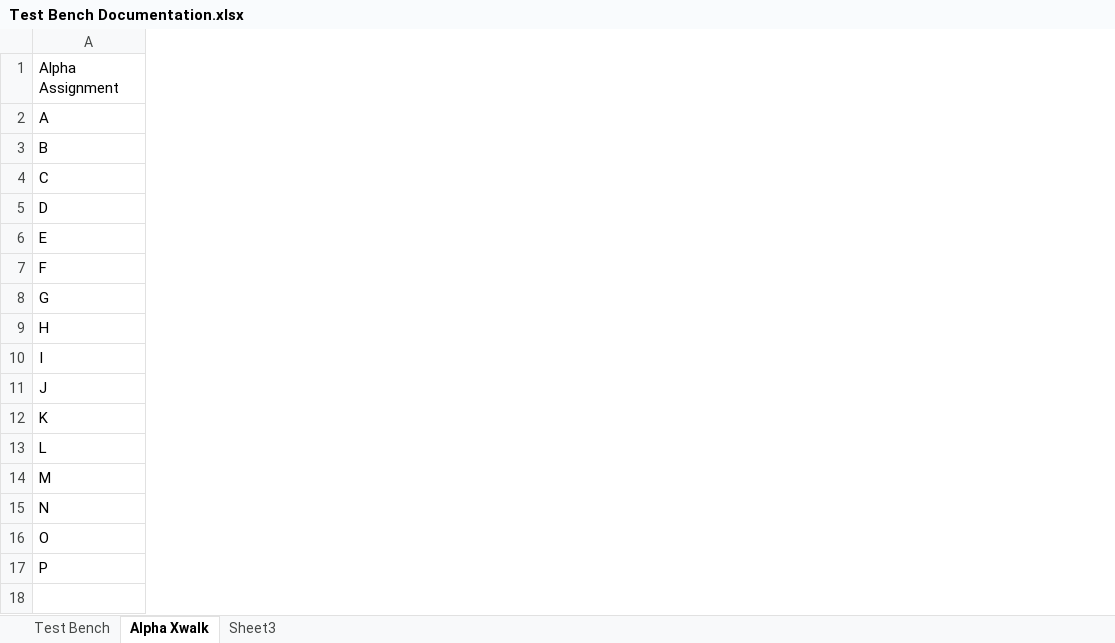
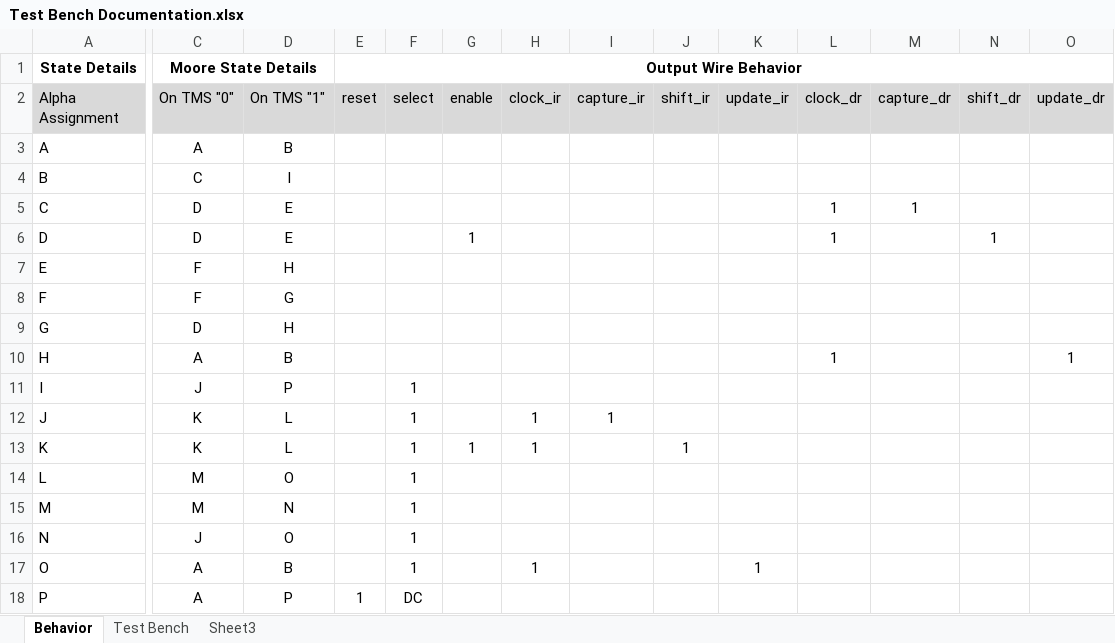
Before and after one commit to dpcarrington/VLSI-Design-Project, an Excel workbook: Deadline1/Test Bench Documentation.xlsx, sheet Behavior, drawn as a sheet; only a part is shown, gaps mark what is left out; values as stored, in another font and other column widths than the file's, no borders; addresses are those after the commit; rows hold the shown columns only; the diff covers the shown part only; the diff names each change by its address in the sheet, - before the commit and + after, or states it on an @@ line.

Commit message:
Update on Report and Documentation of Deadline1. Items of note: 	-Report needs an image for section 3.0 (verilog module/tb connection) 	-Report needs verilog code added in section 6.0

```diff
--- a/Deadline1/Test Bench Documentation.xlsx (sheet Behavior)
+++ b/Deadline1/Test Bench Documentation.xlsx (sheet Behavior)
-sheet tab: Alpha Xwalk
+sheet tab: Behavior
@@ sheet tab order changed: Behavior | Test Bench | Sheet3 @@
+column C (On TMS "0"), rows 3-18: A | C | D | D | F | F | D | A | J | K | K | M | M | J | A | A
+column D (On TMS "1"), rows 3-18: B | I | E | E | H | G | H | B | P | L | L | O | N | O | B | P
+column E (reset), row 18: 1
+column F (select), rows 11-18: 1 | 1 | 1 | 1 | 1 | 1 | 1 | DC
+column G (enable), rows 6-13: 1 |  |  |  |  |  |  | 1
+column H (clock_ir), rows 12-17: 1 | 1 |  |  |  | 1
+column I (capture_ir), row 12: 1
+column J (shift_ir), row 13: 1
+column K (update_ir), row 17: 1
+column L (clock_dr), rows 5-10: 1 | 1 |  |  |  | 1
+column M (capture_dr), row 5: 1
+column N (shift_dr), row 6: 1
+column O (update_dr), row 10: 1
+row 1: State Details | Moore State Details |  | Output Wire Behavior
-A2 fill: none
+A2 fill: #D9D9D9
```
Also changed, not shown: cell formats elsewhere in this sheet, 1 other file.
